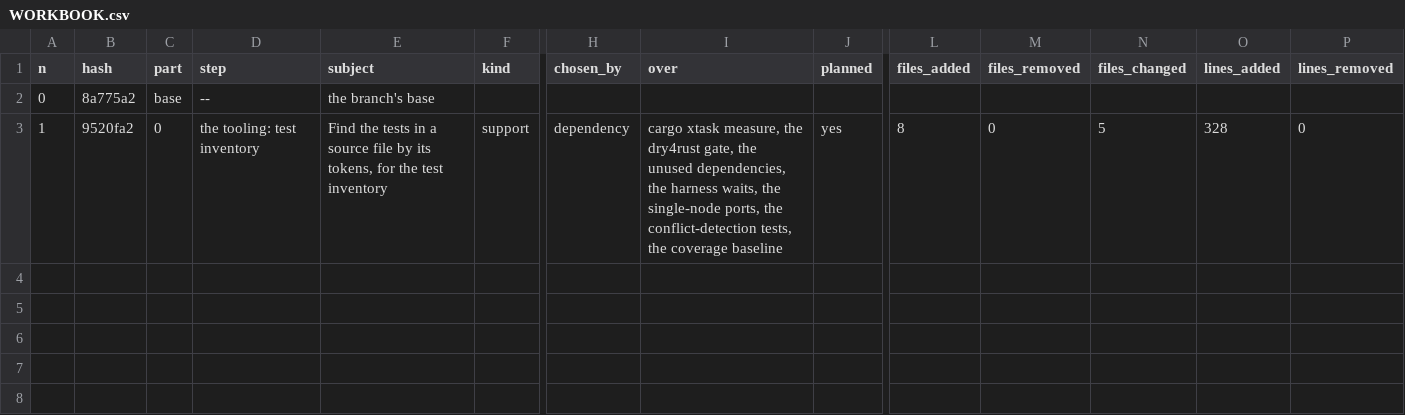
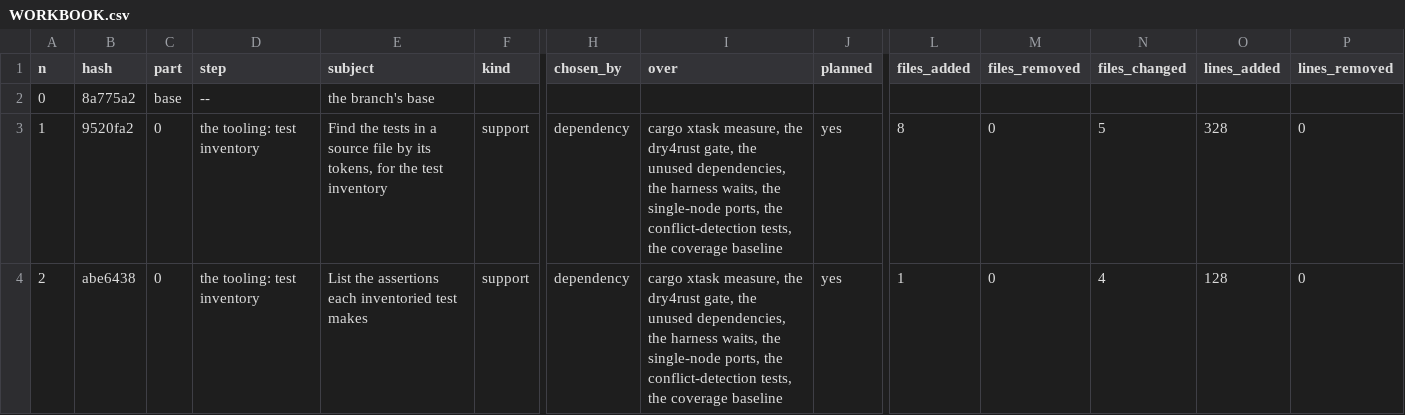
Before and after one commit to umbgtt10/ibft_unattended_overhaul_experiment, a CSV file: WORKBOOK.csv, drawn as a sheet; only a part is shown, gaps mark what is left out; rows hold the shown columns only; the diff names each change by its address in the sheet, - before the commit and + after, or states it on an @@ line.

```diff
--- a/WORKBOOK.csv
+++ b/WORKBOOK.csv
+row 4: 2 | abe6438 | 0 | the tooling: test inventory | List the assertions each inventoried test makes | support | dependency | cargo xtask measure, the dry4rust gate, the unused dependencies, the harness waits, the single-node ports, the conflict-detection tests, the coverage baseline | yes | 1 | 0 | 4 | 128 | 0
```
Also changed, not shown: WORKBOOK-ATTEMPTS.csv, 1 other file.
